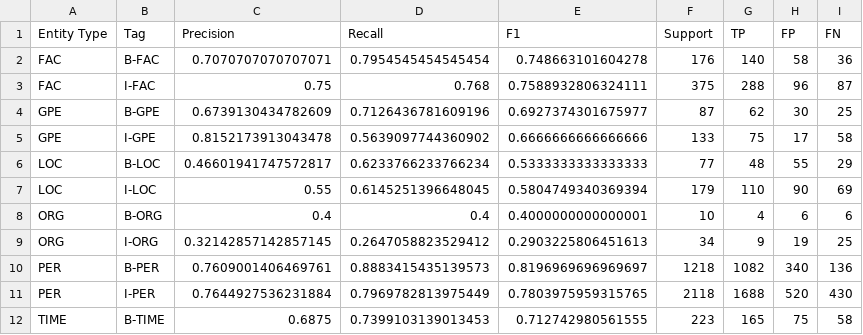
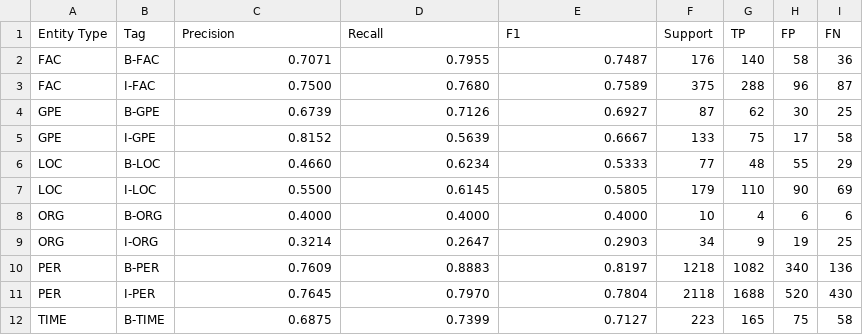
Before and after one commit to wpn-fri/CAS_Mod4_NER, a CSV file: results/bio_tag_analysis_french.csv, drawn as a sheet; only a part is shown; the diff covers the shown part only.

```diff
--- a/results/bio_tag_analysis_french.csv
+++ b/results/bio_tag_analysis_french.csv
@@ -1,12 +1,12 @@
 Entity Type,Tag,Precision,Recall,F1,Support,TP,FP,FN
-FAC,B-FAC,0.7070707070707071,0.7954545454545454,0.748663101604278,176,140,58,36
-FAC,I-FAC,0.75,0.768,0.7588932806324111,375,288,96,87
-GPE,B-GPE,0.6739130434782609,0.7126436781609196,0.6927374301675977,87,62,30,25
-GPE,I-GPE,0.8152173913043478,0.5639097744360902,0.6666666666666666,133,75,17,58
-LOC,B-LOC,0.46601941747572817,0.6233766233766234,0.5333333333333333,77,48,55,29
-LOC,I-LOC,0.55,0.6145251396648045,0.5804749340369394,179,110,90,69
-ORG,B-ORG,0.4,0.4,0.4000000000000001,10,4,6,6
-ORG,I-ORG,0.32142857142857145,0.2647058823529412,0.2903225806451613,34,9,19,25
-PER,B-PER,0.7609001406469761,0.8883415435139573,0.8196969696969697,1218,1082,340,136
-PER,I-PER,0.7644927536231884,0.7969782813975449,0.7803975959315765,2118,1688,520,430
-TIME,B-TIME,0.6875,0.7399103139013453,0.712742980561555,223,165,75,58
+FAC,B-FAC,0.7071,0.7955,0.7487,176,140,58,36
+FAC,I-FAC,0.7500,0.7680,0.7589,375,288,96,87
+GPE,B-GPE,0.6739,0.7126,0.6927,87,62,30,25
+GPE,I-GPE,0.8152,0.5639,0.6667,133,75,17,58
+LOC,B-LOC,0.4660,0.6234,0.5333,77,48,55,29
+LOC,I-LOC,0.5500,0.6145,0.5805,179,110,90,69
+ORG,B-ORG,0.4000,0.4000,0.4000,10,4,6,6
+ORG,I-ORG,0.3214,0.2647,0.2903,34,9,19,25
+PER,B-PER,0.7609,0.8883,0.8197,1218,1082,340,136
+PER,I-PER,0.7645,0.7970,0.7804,2118,1688,520,430
+TIME,B-TIME,0.6875,0.7399,0.7127,223,165,75,58
```
Also changed, not shown: 9 edited cells elsewhere in this file, results/bio_tag_analysis_english.csv, results/bio_tag_analysis_italian.csv.
